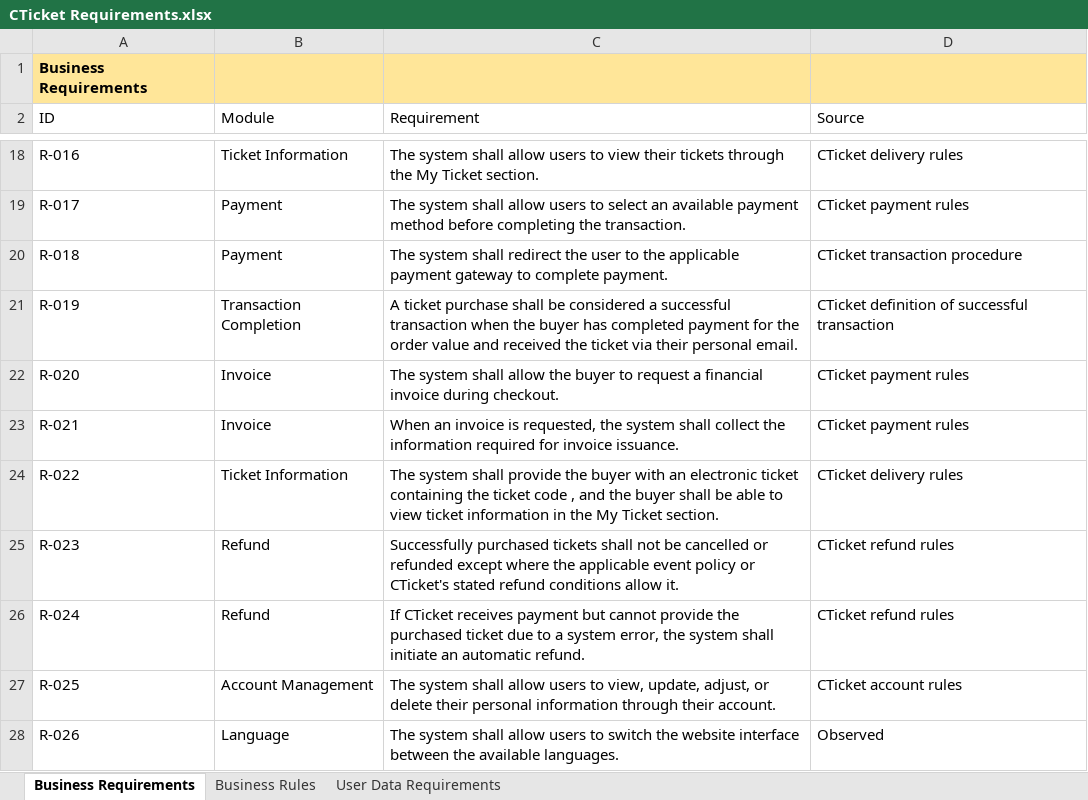
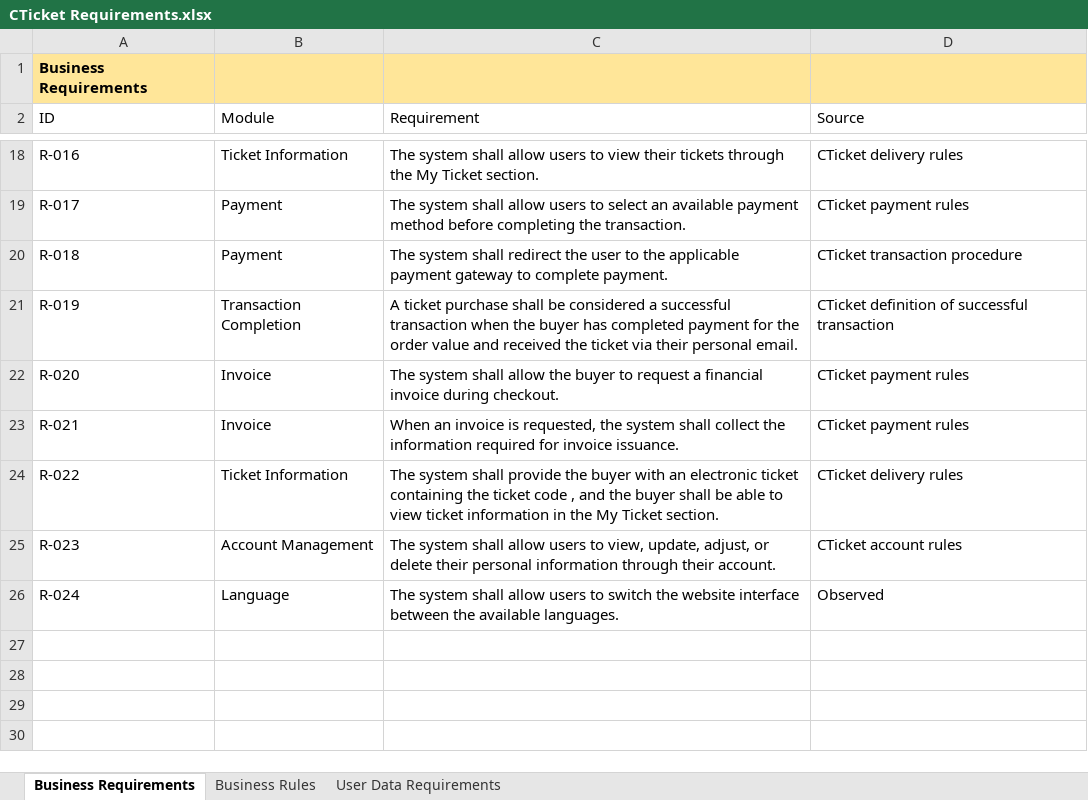
Before and after one commit to nguyenbien1382/cticket-manual-qa-testing, an Excel workbook: requirements/CTicket Requirements.xlsx, sheet Business Requirements, drawn as a sheet; only a part is shown, gaps mark what is left out; values as stored, in another font and other column widths than the file's, no borders; removed rows and columns are numbered as before the commit, all else as after; the diff names each change by its address in the sheet, - before the commit and + after, or states it on an @@ line.

Commit message:
Add files via upload

```diff
--- a/requirements/CTicket Requirements.xlsx (sheet Business Requirements)
+++ b/requirements/CTicket Requirements.xlsx (sheet Business Requirements)
-B25 (Module): Refund
+B25 (Module): Account Management
-C25 (Requirement): Successfully purchased tickets shall not be cancelled or refunded except where the applicable event policy or CTicket's stated refund conditions allow it.
+C25 (Requirement): The system shall allow users to view, update, adjust, or delete their personal information through their account.
-D25 (Source): CTicket refund rules
+D25 (Source): CTicket account rules
-row 26: R-024 | Refund | If CTicket receives payment but cannot provide the purchased ticket due to a system error, the system shall initiate an automatic refund. | CTicket refund rules
-row 27: R-025 | Account Management | The system shall allow users to view, update, adjust, or delete their personal information through their account. | CTicket account rules
-A26 (ID): R-026
+A26 (ID): R-024
```
